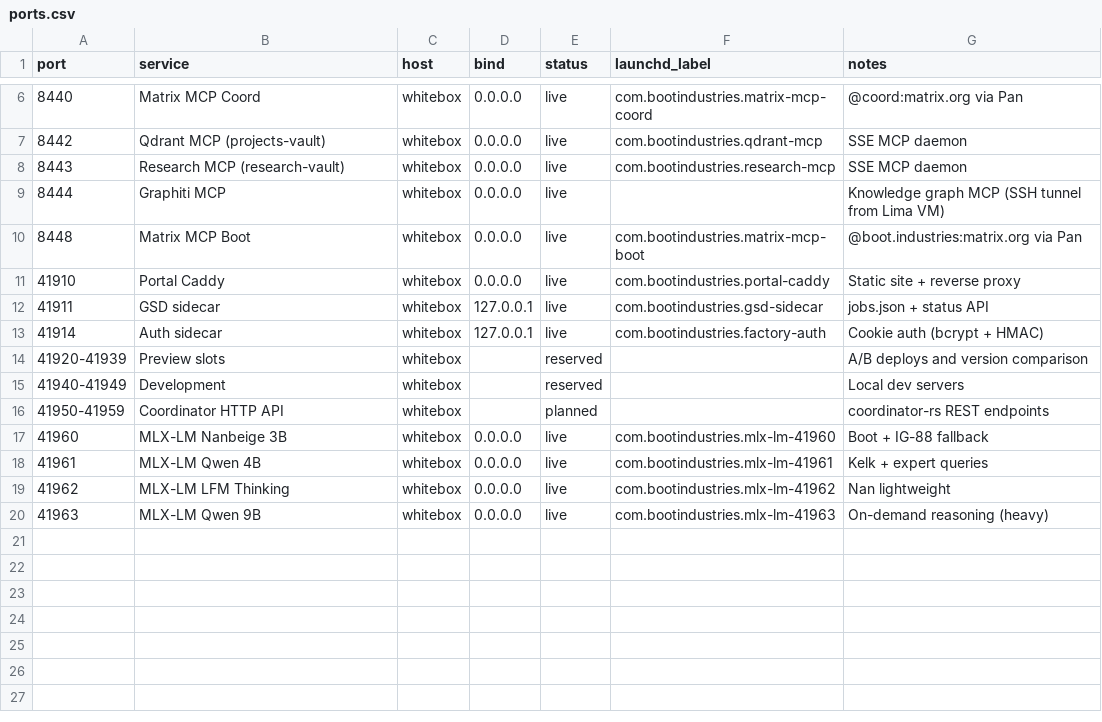
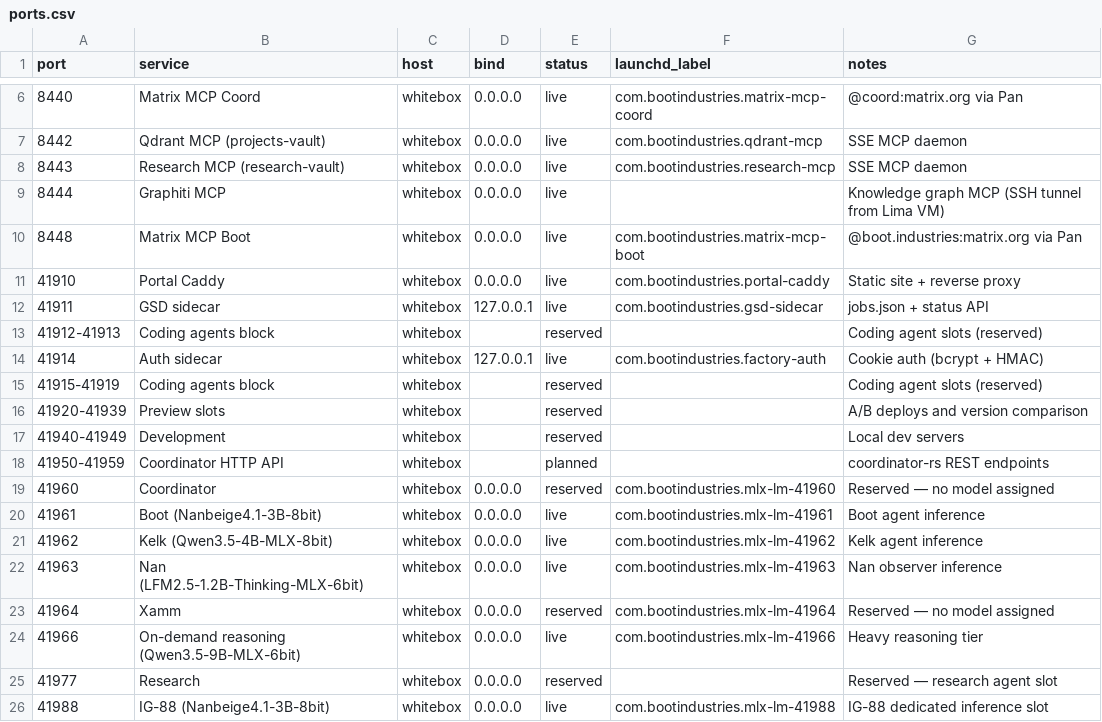
Before and after one commit to chrislyons/factory, a CSV file: infra/ports.csv, drawn as a sheet; only a part is shown, gaps mark what is left out.

```diff
--- a/infra/ports.csv
+++ b/infra/ports.csv
@@ -12,3 +12,5 @@ port,service,host,bind,status,launchd_label,notes
 41911,GSD sidecar,whitebox,127.0.0.1,live,com.bootindustries.gsd-sidecar,jobs.json + status API
+41912-41913,Coding agents block,whitebox,,reserved,,Coding agent slots (reserved)
 41914,Auth sidecar,whitebox,127.0.0.1,live,com.bootindustries.factory-auth,Cookie auth (bcrypt + HMAC)
+41915-41919,Coding agents block,whitebox,,reserved,,Coding agent slots (reserved)
 41920-41939,Preview slots,whitebox,,reserved,,A/B deploys and version comparison
@@ -16,5 +18,9 @@ port,service,host,bind,status,launchd_label,notes
 41950-41959,Coordinator HTTP API,whitebox,,planned,,coordinator-rs REST endpoints
-41960,MLX-LM Nanbeige 3B,whitebox,0.0.0.0,live,com.bootindustries.mlx-lm-41960,Boot + IG-88 fallback
-41961,MLX-LM Qwen 4B,whitebox,0.0.0.0,live,com.bootindustries.mlx-lm-41961,Kelk + expert queries
-41962,MLX-LM LFM Thinking,whitebox,0.0.0.0,live,com.bootindustries.mlx-lm-41962,Nan lightweight
-41963,MLX-LM Qwen 9B,whitebox,0.0.0.0,live,com.bootindustries.mlx-lm-41963,On-demand reasoning (heavy)
+41960,Coordinator,whitebox,0.0.0.0,reserved,com.bootindustries.mlx-lm-41960,Reserved — no model assigned
+41961,Boot (Nanbeige4.1-3B-8bit),whitebox,0.0.0.0,live,com.bootindustries.mlx-lm-41961,Boot agent inference
+41962,Kelk (Qwen3.5-4B-MLX-8bit),whitebox,0.0.0.0,live,com.bootindustries.mlx-lm-41962,Kelk agent inference
+41963,Nan (LFM2.5-1.2B-Thinking-MLX-6bit),whitebox,0.0.0.0,live,com.bootindustries.mlx-lm-41963,Nan observer inference
+41964,Xamm,whitebox,0.0.0.0,reserved,com.bootindustries.mlx-lm-41964,Reserved — no model assigned
+41966,On-demand reasoning (Qwen3.5-9B-MLX-6bit),whitebox,0.0.0.0,live,com.bootindustries.mlx-lm-41966,Heavy reasoning tier
+41977,Research,whitebox,0.0.0.0,reserved,,Reserved — research agent slot
+41988,IG-88 (Nanbeige4.1-3B-8bit),whitebox,0.0.0.0,live,com.bootindustries.mlx-lm-41988,IG-88 dedicated inference slot
```
Also changed, not shown: 12 other files.
